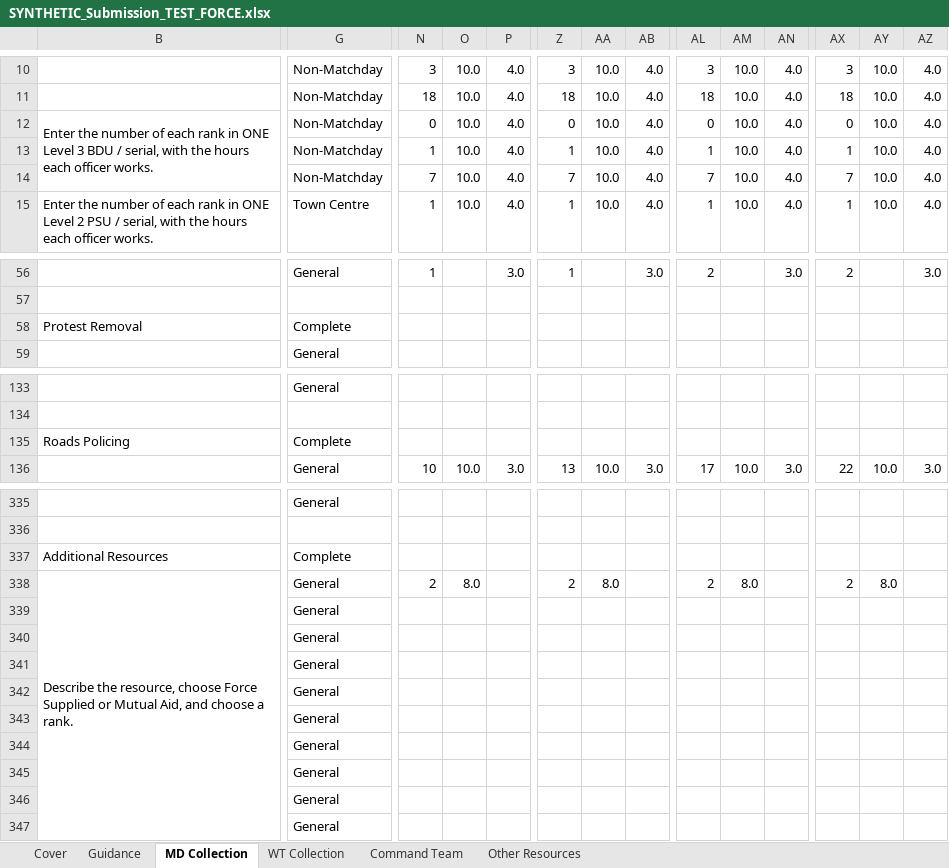
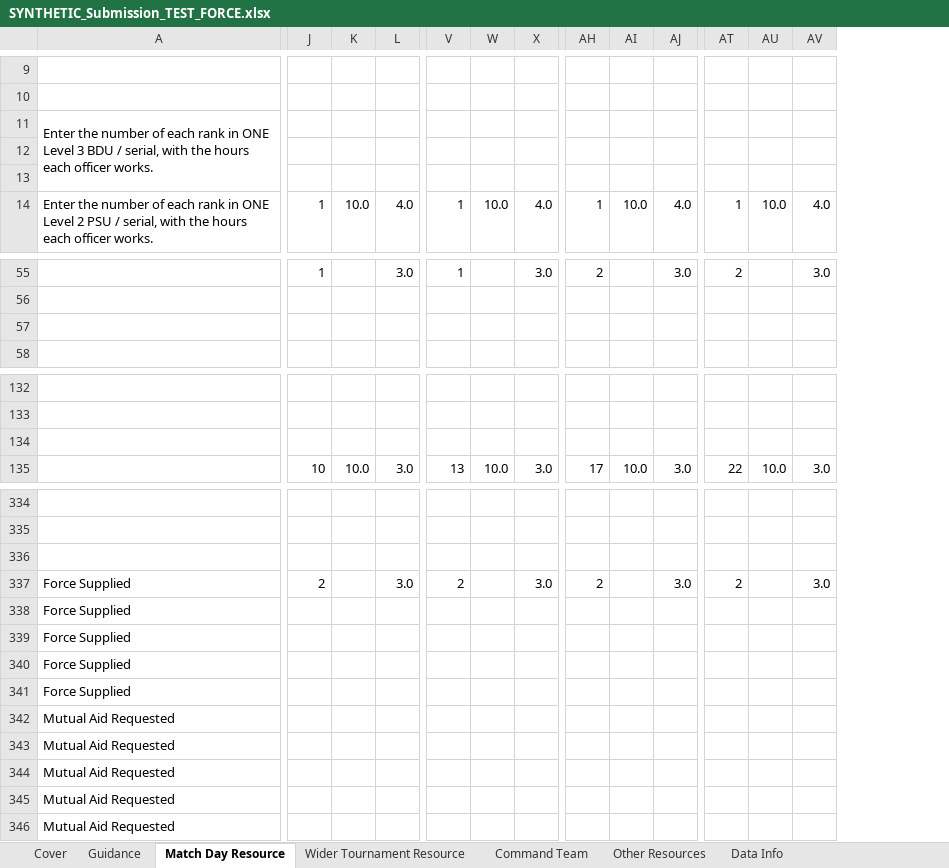
Before and after one commit to akbar786-ctrl/swiftflow-sites, an Excel workbook: euro2028/output/samples/SYNTHETIC_Submission_TEST_FORCE.xlsx, sheet Match Day Resource, drawn as a sheet; only a part is shown, gaps mark what is left out; values as stored, in another font and other column widths than the file's, no cell formats; conditional formats not drawn; removed rows and columns are numbered as before the commit, all else as after; rows hold the shown columns only; the diff covers the shown part only; the diff names each change by its address in the sheet, - before the commit and + after, or states it on an @@ line.

```diff
--- a/euro2028/output/samples/SYNTHETIC_Submission_TEST_FORCE.xlsx (sheet Match Day Resource)
+++ b/euro2028/output/samples/SYNTHETIC_Submission_TEST_FORCE.xlsx (sheet Match Day Resource)
-sheet tab: MD Collection
+sheet tab: Match Day Resource
-sheet tab: WT Collection
+sheet tab: Wider Tournament Resource
+sheet tab: Data Info
-column G, rows 10-15: Non-Matchday | Non-Matchday | Non-Matchday | Non-Matchday | Non-Matchday | Town Centre; row 56: General; row 59: General; row 133: General; row 136: General; rows 335-337: General |  | Complete; rows 339-346: all General
-J9: 3
+J9: (empty)
-K9:K13: 10.0
+K9:K13: (empty)
-L9:L13: 4.0
+L9:L13: (empty)
-V9: 3
+V9: (empty)
-W9:W13: 10.0
+W9:W13: (empty)
-X9:X13: 4.0
+X9:X13: (empty)
-AH9: 3
+AH9: (empty)
-AI9:AI13: 10.0
+AI9:AI13: (empty)
-AJ9:AJ13: 4.0
+AJ9:AJ13: (empty)
-AT9: 3
+AT9: (empty)
-AU9:AU13: 10.0
+AU9:AU13: (empty)
-AV9:AV13: 4.0
+AV9:AV13: (empty)
-J10: 18
+J10: (empty)
-V10: 18
+V10: (empty)
-AH10: 18
+AH10: (empty)
-AT10: 18
+AT10: (empty)
-J11: 0
+J11: (empty)
-V11: 0
+V11: (empty)
-AH11: 0
+AH11: (empty)
-AT11: 0
+AT11: (empty)
-J12: 1
+J12: (empty)
-V12: 1
+V12: (empty)
-AH12: 1
+AH12: (empty)
-AT12: 1
+AT12: (empty)
-J13: 7
+J13: (empty)
-V13: 7
+V13: (empty)
-AH13: 7
+AH13: (empty)
-AT13: 7
+AT13: (empty)
-row 58: Protest Removal | Complete
+row 57: (empty)
-row 135: Roads Policing | Complete
+row 134: (empty)
+row 336: (empty)
+row 337: Force Supplied | 2 |  | 3.0 | 2 |  | 3.0 | 2 |  | 3.0 | 2 |  | 3.0
-A338: Additional Resources
+A338: Force Supplied
-row 338: Describe the resource, choose Force Supplied or Mutual Aid, and choose a rank. | General | 2 | 8.0 |  | 2 | 8.0 |  | 2 | 8.0 |  | 2 | 8.0
-A339:A341: (empty)
+A339:A341: Force Supplied
-A342:A346: (empty)
+A342:A346: Mutual Aid Requested
-row 347:  | General
```
Also changed, not shown: 24 added rows, 25 removed rows, 9 added columns, 10 removed columns, 48 edited cells and merged cells elsewhere in this sheet, sheet Wider Tournament Resource, sheet Cover, sheet Command Team, sheet Guidance, sheet Other Resources, cell formats, hidden cells, euro2028/output/E28_Reference_Tables.xlsx, 35 other files.
